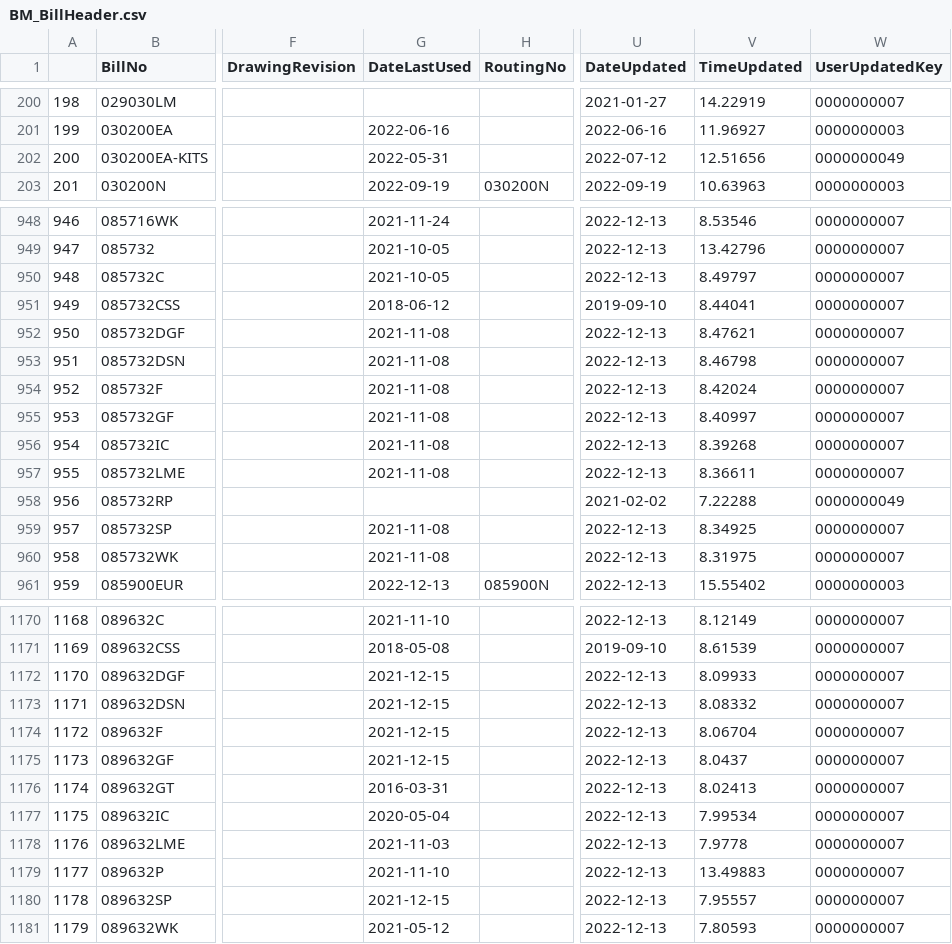
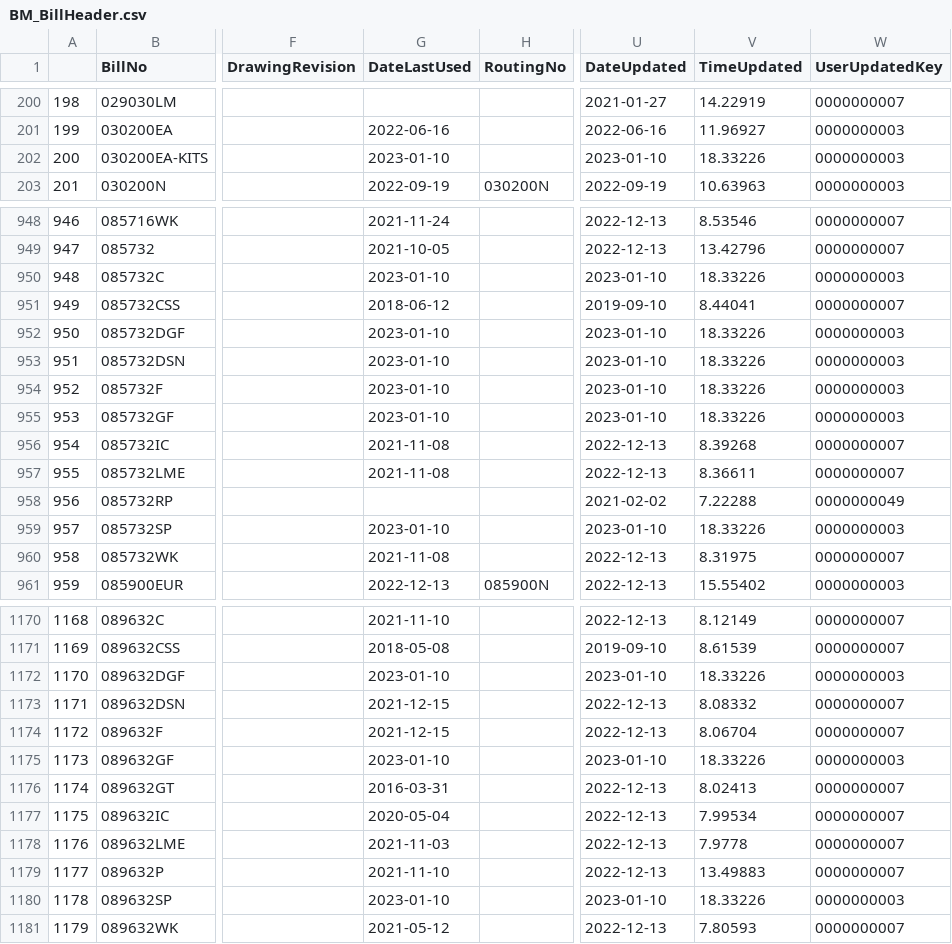
Before and after one commit to ParkerMedlin/kpk-app, a CSV file: db_imports/BM_BillHeader.csv, drawn as a sheet; only a part is shown, gaps mark what is left out; the diff covers the shown part only; the diff names each change by its address in the sheet, - before the commit and + after, or states it on an @@ line.

```diff
--- a/db_imports/BM_BillHeader.csv
+++ b/db_imports/BM_BillHeader.csv
-G202 (DateLastUsed): 2022-05-31
+G202 (DateLastUsed): 2023-01-10
-U202 (DateUpdated): 2022-07-12
+U202 (DateUpdated): 2023-01-10
-V202 (TimeUpdated): 12.51656
+V202 (TimeUpdated): 18.33226
-W202 (UserUpdatedKey): 0000000049
+W202 (UserUpdatedKey): 0000000003
-G950 (DateLastUsed): 2021-10-05
+G950 (DateLastUsed): 2023-01-10
-U950 (DateUpdated): 2022-12-13
+U950 (DateUpdated): 2023-01-10
-V950 (TimeUpdated): 8.49797
+V950 (TimeUpdated): 18.33226
-W950 (UserUpdatedKey): 0000000007
+W950 (UserUpdatedKey): 0000000003
-G952:G955 (DateLastUsed): 2021-11-08
+G952:G955 (DateLastUsed): 2023-01-10
-U952:U955 (DateUpdated): 2022-12-13
+U952:U955 (DateUpdated): 2023-01-10
-V952 (TimeUpdated): 8.47621
+V952 (TimeUpdated): 18.33226
-W952:W955 (UserUpdatedKey): 0000000007
+W952:W955 (UserUpdatedKey): 0000000003
-V953 (TimeUpdated): 8.46798
+V953 (TimeUpdated): 18.33226
-V954 (TimeUpdated): 8.42024
+V954 (TimeUpdated): 18.33226
-V955 (TimeUpdated): 8.40997
+V955 (TimeUpdated): 18.33226
-G959 (DateLastUsed): 2021-11-08
+G959 (DateLastUsed): 2023-01-10
-U959 (DateUpdated): 2022-12-13
+U959 (DateUpdated): 2023-01-10
-V959 (TimeUpdated): 8.34925
+V959 (TimeUpdated): 18.33226
-W959 (UserUpdatedKey): 0000000007
+W959 (UserUpdatedKey): 0000000003
-G1172 (DateLastUsed): 2021-12-15
+G1172 (DateLastUsed): 2023-01-10
-U1172 (DateUpdated): 2022-12-13
+U1172 (DateUpdated): 2023-01-10
-V1172 (TimeUpdated): 8.09933
+V1172 (TimeUpdated): 18.33226
-W1172 (UserUpdatedKey): 0000000007
+W1172 (UserUpdatedKey): 0000000003
-G1175 (DateLastUsed): 2021-12-15
+G1175 (DateLastUsed): 2023-01-10
-U1175 (DateUpdated): 2022-12-13
+U1175 (DateUpdated): 2023-01-10
-V1175 (TimeUpdated): 8.0437
+V1175 (TimeUpdated): 18.33226
-W1175 (UserUpdatedKey): 0000000007
+W1175 (UserUpdatedKey): 0000000003
-G1180 (DateLastUsed): 2021-12-15
+G1180 (DateLastUsed): 2023-01-10
-U1180 (DateUpdated): 2022-12-13
+U1180 (DateUpdated): 2023-01-10
-V1180 (TimeUpdated): 7.95557
+V1180 (TimeUpdated): 18.33226
-W1180 (UserUpdatedKey): 0000000007
+W1180 (UserUpdatedKey): 0000000003
```
Also changed, not shown: 43 edited cells elsewhere in this file, db_imports/prodmerge.csv, 37 other files.
